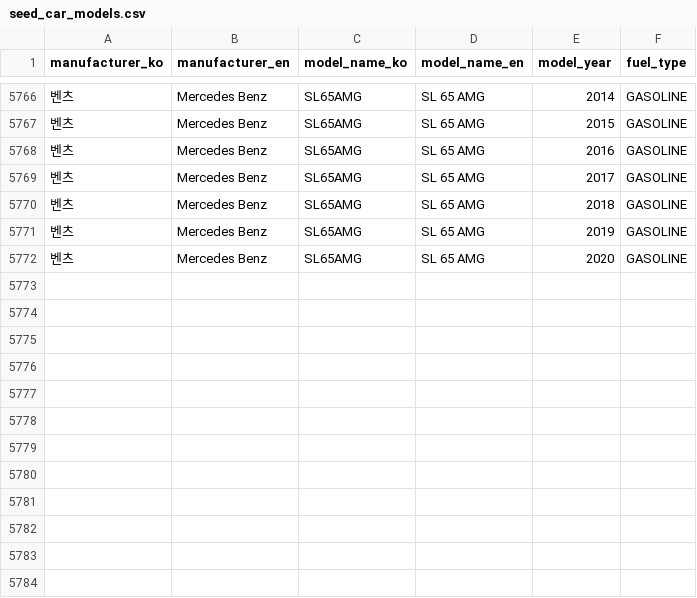
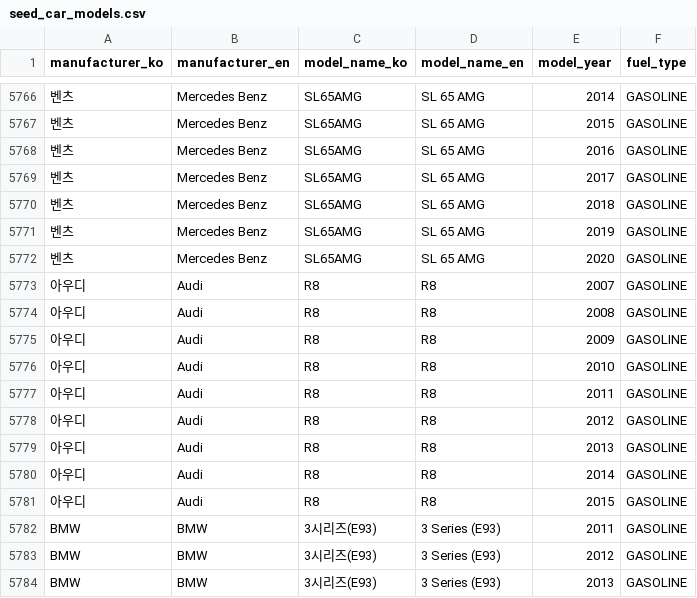
Before and after one commit to leejunhyuk1061204/AI-5-main-project, a CSV file: db/seed_car_models.csv, drawn as a sheet; only a part is shown, gaps mark what is left out; the diff names each change by its address in the sheet, - before the commit and + after, or states it on an @@ line.

```diff
--- a/db/seed_car_models.csv
+++ b/db/seed_car_models.csv
+row 5773: 아우디 | Audi | R8 | R8 | 2007 | GASOLINE
+row 5774: 아우디 | Audi | R8 | R8 | 2008 | GASOLINE
+row 5775: 아우디 | Audi | R8 | R8 | 2009 | GASOLINE
+row 5776: 아우디 | Audi | R8 | R8 | 2010 | GASOLINE
+row 5777: 아우디 | Audi | R8 | R8 | 2011 | GASOLINE
+row 5778: 아우디 | Audi | R8 | R8 | 2012 | GASOLINE
+row 5779: 아우디 | Audi | R8 | R8 | 2013 | GASOLINE
+row 5780: 아우디 | Audi | R8 | R8 | 2014 | GASOLINE
+row 5781: 아우디 | Audi | R8 | R8 | 2015 | GASOLINE
+row 5782: BMW | BMW | 3시리즈(E93) | 3 Series (E93) | 2011 | GASOLINE
+row 5783: BMW | BMW | 3시리즈(E93) | 3 Series (E93) | 2012 | GASOLINE
+row 5784: BMW | BMW | 3시리즈(E93) | 3 Series (E93) | 2013 | GASOLINE
```
Also changed, not shown: emulator/scenarios/scenario_10min_drive.csv, 7 other files.
